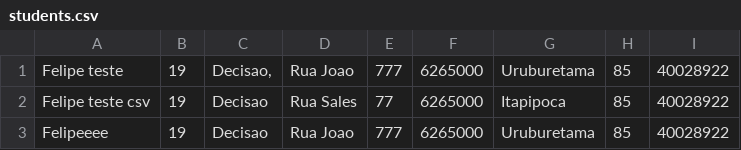
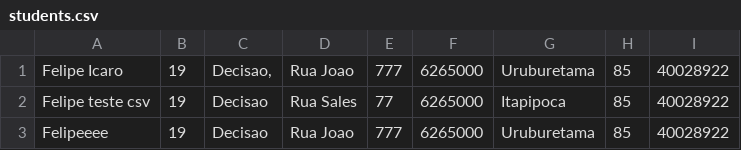
Before and after one commit to felipecastrosales/dart_cli_api, a CSV file: students.csv, drawn as a sheet.

```diff
--- a/students.csv
+++ b/students.csv
@@ -1,2 +1,2 @@
-Felipe teste;19;Decisao,;Rua Joao;777;6265000;Uruburetama;85;40028922
+Felipe Icaro;19;Decisao,;Rua Joao;777;6265000;Uruburetama;85;40028922
 Felipe teste csv;19;Decisao;Rua Sales;77;6265000;Itapipoca;85;40028922
```
Also changed, not shown: 5 other files.
